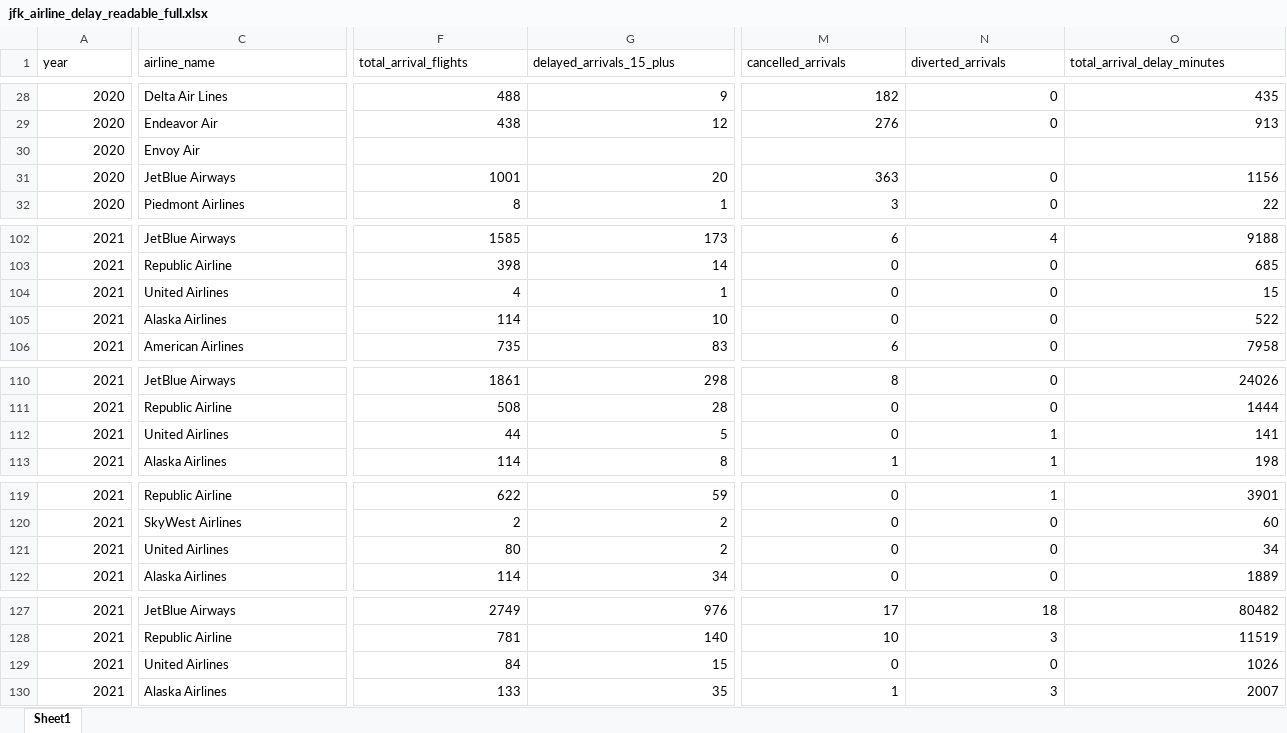
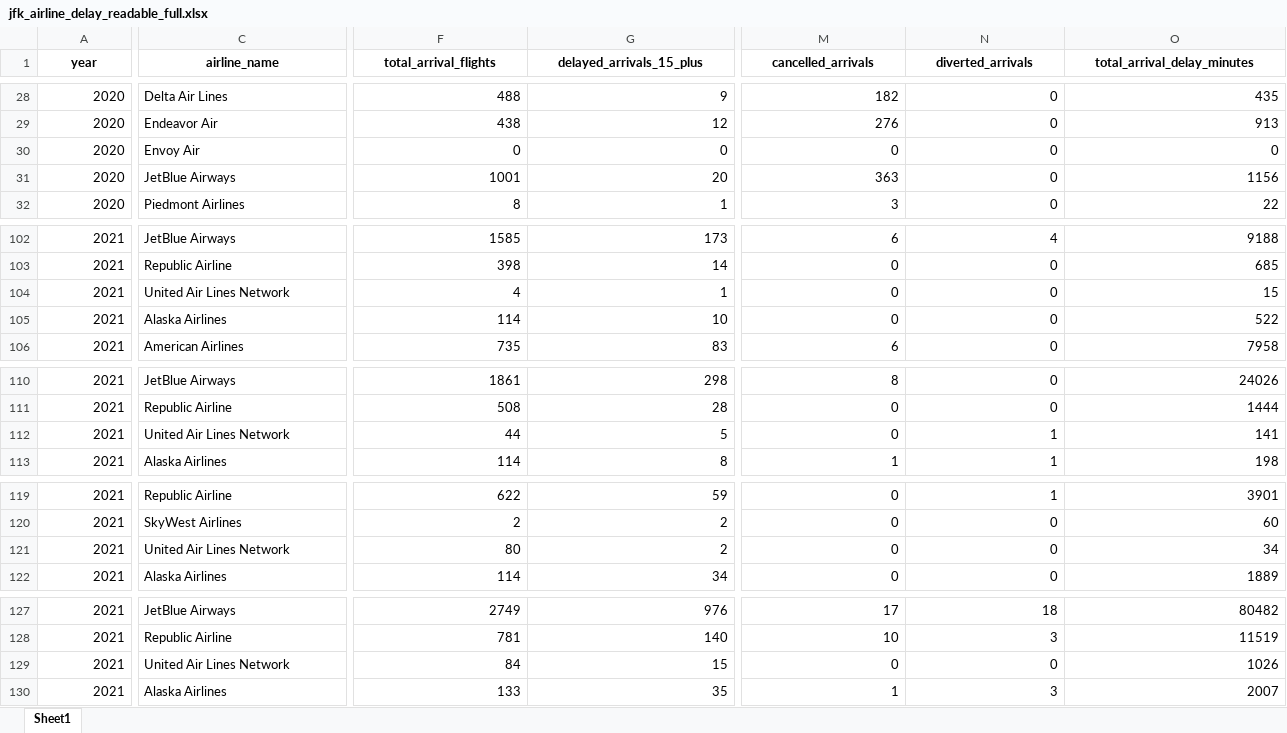
Before and after one commit to xiaocaihua777/jfk-airline-operational-risk, an Excel workbook: data/processed/jfk_airline_delay_readable_full.xlsx, sheet Sheet1, drawn as a sheet; only a part is shown, gaps mark what is left out; values as stored, in another font and other column widths than the file's, no borders; the diff covers the shown part only; the diff names each change by its address in the sheet, - before the commit and + after, or states it on an @@ line.

```diff
--- a/data/processed/jfk_airline_delay_readable_full.xlsx (sheet Sheet1)
+++ b/data/processed/jfk_airline_delay_readable_full.xlsx (sheet Sheet1)
@@ A1:O1 bold: off → on, alignment: left → center @@
-F30 (total_arrival_flights): (empty)
+F30 (total_arrival_flights): 0
-G30 (delayed_arrivals_15_plus): (empty)
+G30 (delayed_arrivals_15_plus): 0
-M30 (cancelled_arrivals): (empty)
+M30 (cancelled_arrivals): 0
-N30 (diverted_arrivals): (empty)
+N30 (diverted_arrivals): 0
-O30 (total_arrival_delay_minutes): (empty)
+O30 (total_arrival_delay_minutes): 0
-C104 (airline_name): United Airlines
+C104 (airline_name): United Air Lines Network
-C112 (airline_name): United Airlines
+C112 (airline_name): United Air Lines Network
-C121 (airline_name): United Airlines
+C121 (airline_name): United Air Lines Network
-C129 (airline_name): United Airlines
+C129 (airline_name): United Air Lines Network
```
Also changed, not shown: 21 edited cells and cell formats elsewhere in this sheet, data/processed/jfk_airline_delay_core_cleaned.xlsx, data/processed/jfk_airline_risk_profile.xlsx, 57 other files.
